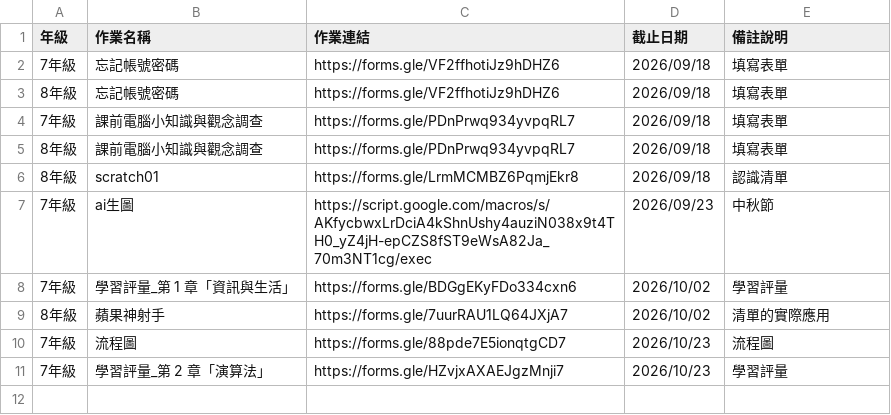
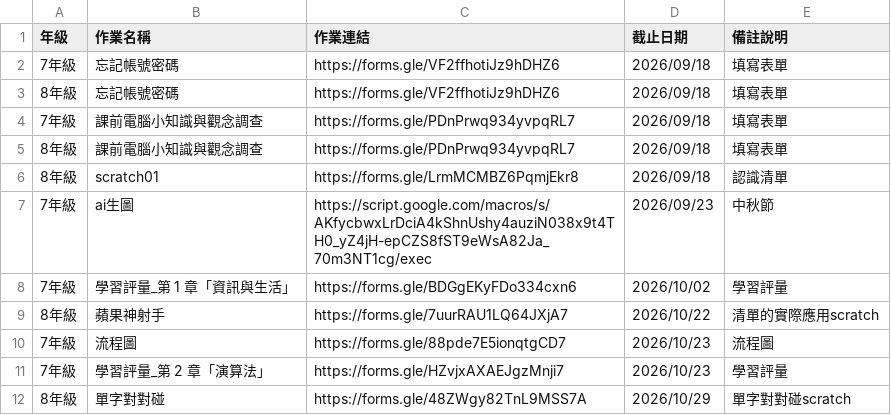
Before and after one commit to cpaizo/cpaizo.github.io, a CSV file: 115_資訊科技/link.csv, drawn as a sheet.

Commit message:
Update link.csv

```diff
--- a/115_資訊科技/link.csv
+++ b/115_資訊科技/link.csv
@@ -8,4 +8,5 @@
 7年級,學習評量_第 1 章「資訊與生活」,https://forms.gle/BDGgEKyFDo334cxn6,2026/10/02,學習評量
-8年級,蘋果神射手,https://forms.gle/7uurRAU1LQ64JXjA7,2026/10/02,清單的實際應用
+8年級,蘋果神射手,https://forms.gle/7uurRAU1LQ64JXjA7,2026/10/22,清單的實際應用scratch
 7年級,流程圖,https://forms.gle/88pde7E5ionqtgCD7,2026/10/23,流程圖
 7年級,學習評量_第 2 章「演算法」,https://forms.gle/HZvjxAXAEJgzMnji7,2026/10/23,學習評量
+8年級,單字對對碰,https://forms.gle/48ZWgy82TnL9MSS7A,2026/10/29,單字對對碰scratch
```
